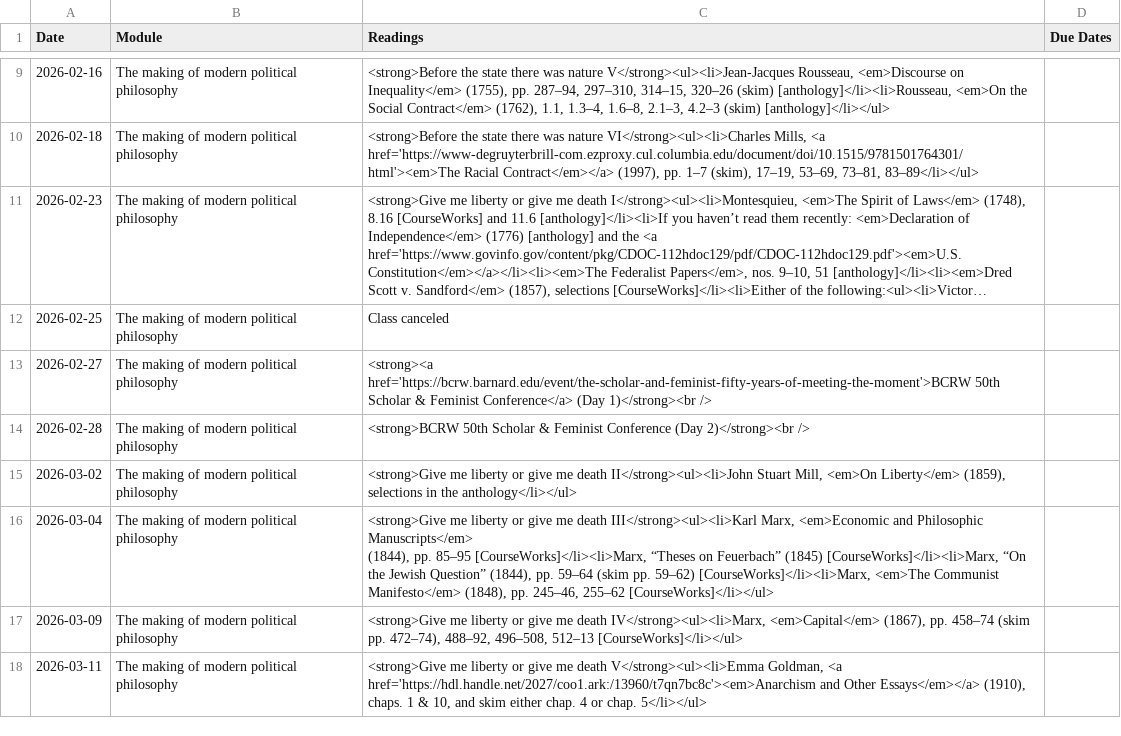
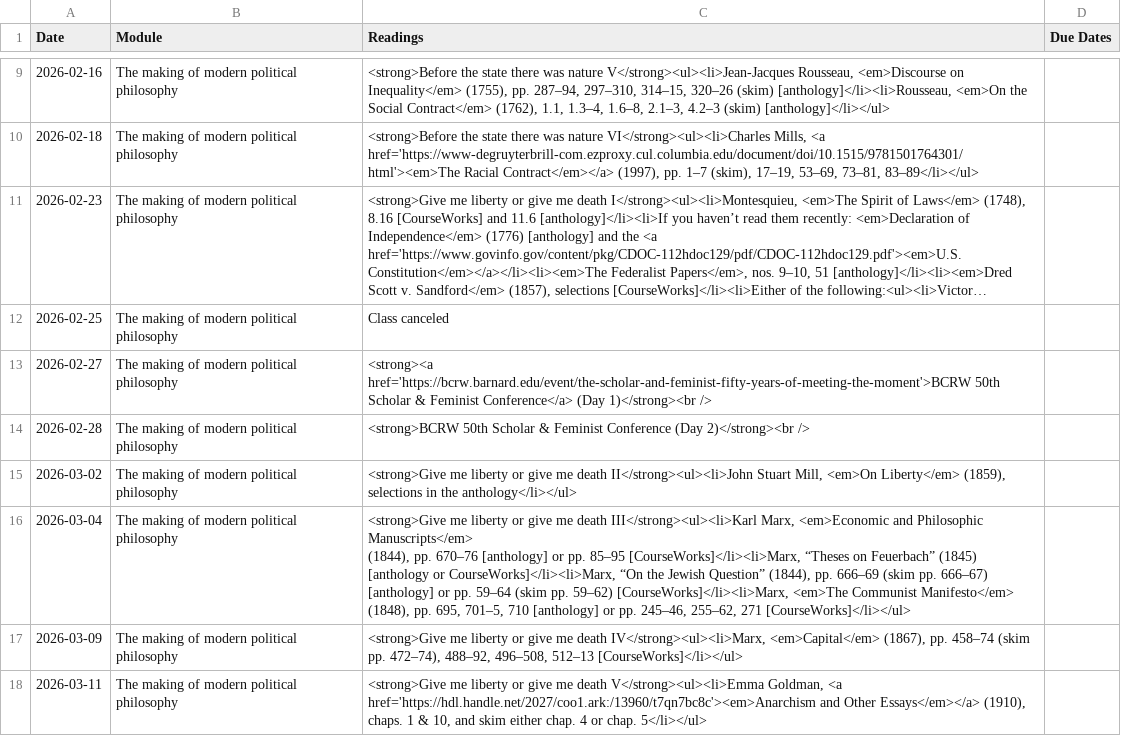
Before and after one commit to dingherself/political-philosophy, a CSV file: _data/schedule.csv, drawn as a sheet; only a part is shown, gaps mark what is left out; long unchanged cells end in …; the diff names each change by its address in the sheet, - before the commit and + after, or states it on an @@ line.

```diff
--- a/_data/schedule.csv
+++ b/_data/schedule.csv
-C16 (Readings): …(1844), pp. 85–95 [CourseWorks]</li><li>Marx, “Theses on Feuerbach” (1845) [CourseWorks]</li><li>Marx, “On the Jewish Question” (1844), pp. 59–64 (skim pp. 59–62) [CourseWorks]</li><li>Marx, <em>The Communist Manifesto</em> (1848), pp. 245–46, 255–62 [CourseWorks]</li></ul>
+C16 (Readings): …(1844), pp. 670–76 [anthology] or pp. 85–95 [CourseWorks]</li><li>Marx, “Theses on Feuerbach” (1845) [anthology or CourseWorks]</li><li>Marx, “On the Jewish Question” (1844), pp. 666–69 (skim pp. 666–67) [anthology] or pp. 59–64 (skim pp. 59–62) [CourseWorks]</li><li>Marx, <em>The Communist Manifesto</em> (1848), pp. 695, 701–5, 710 [anthology] or pp. 245–46, 255–62, 271 [CourseWorks]</li></ul>
```
Also changed, not shown: 1 other file.
